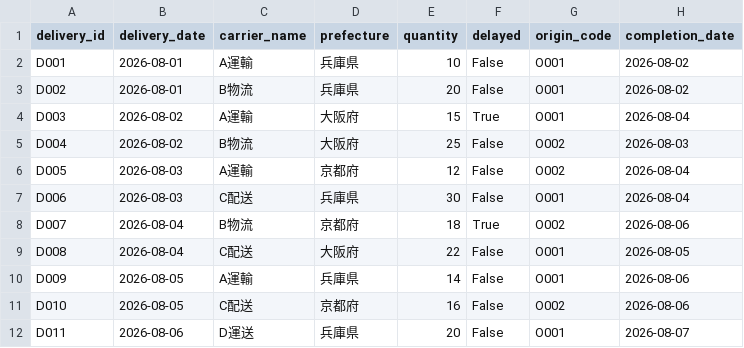
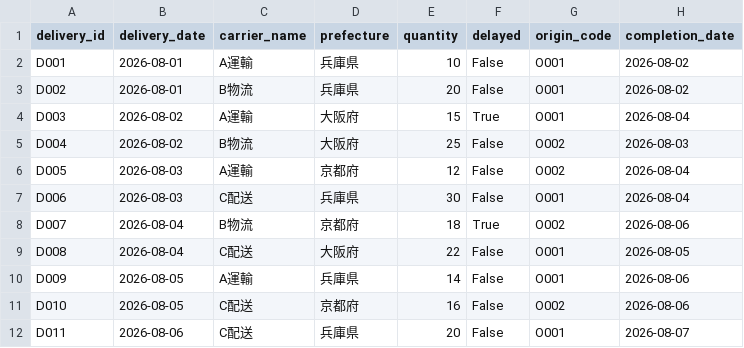
Before and after one commit to palgoodrun/logistics_kpi_analysis, a CSV file: data/delivery_records.csv, drawn as a sheet.

```diff
--- a/data/delivery_records.csv
+++ b/data/delivery_records.csv
@@ -11,2 +11,2 @@ D009,2026-08-05,A運輸,兵庫県,14,False,O001,2026-08-06
 D010,2026-08-05,C配送,京都府,16,False,O002,2026-08-06
-D011,2026-08-06,D運送,兵庫県,20,False,O001,2026-08-07
+D011,2026-08-06,C配送,兵庫県,20,False,O001,2026-08-07
```
Also changed, not shown: 3 other files.
